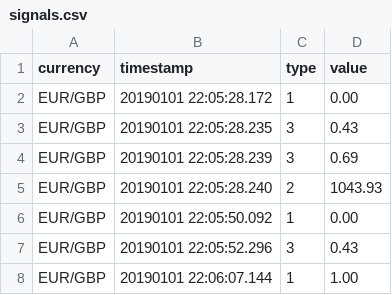
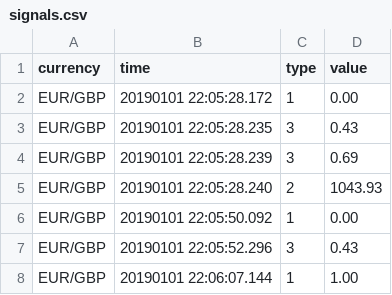
Before and after one commit to pyhh/pedlar_v2, a CSV file: icalgodemo/data/signals.csv, drawn as a sheet; only a part is shown.

```diff
--- a/icalgodemo/data/signals.csv
+++ b/icalgodemo/data/signals.csv
@@ -1,2 +1,2 @@
-currency,timestamp,type,value
+currency,time,type,value
 EUR/GBP,20190101 22:05:28.172,1,0.00
```
Also changed, not shown: 16 other files.
